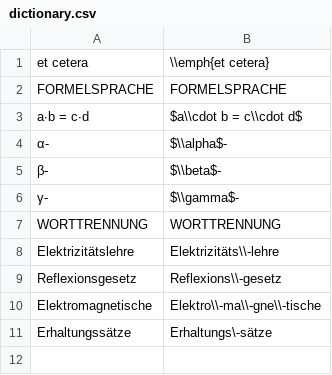
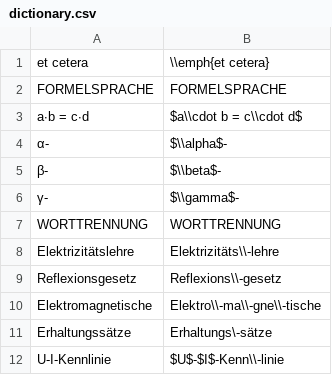
Before and after one commit to fborchers/excel2pdf, a CSV file: lib/dictionary.csv, drawn as a sheet.

Commit message:
U-I-Kennlinie richtiges LaTeX-Markup

```diff
--- a/lib/dictionary.csv
+++ b/lib/dictionary.csv
@@ -11 +11,2 @@ Elektromagnetische	Elektro\\-ma\\-gne\\-tische
 Erhaltungssätze	Erhaltungs\-sätze
+U-I-Kennlinie	$U$-$I$-Kenn\\-linie
```
